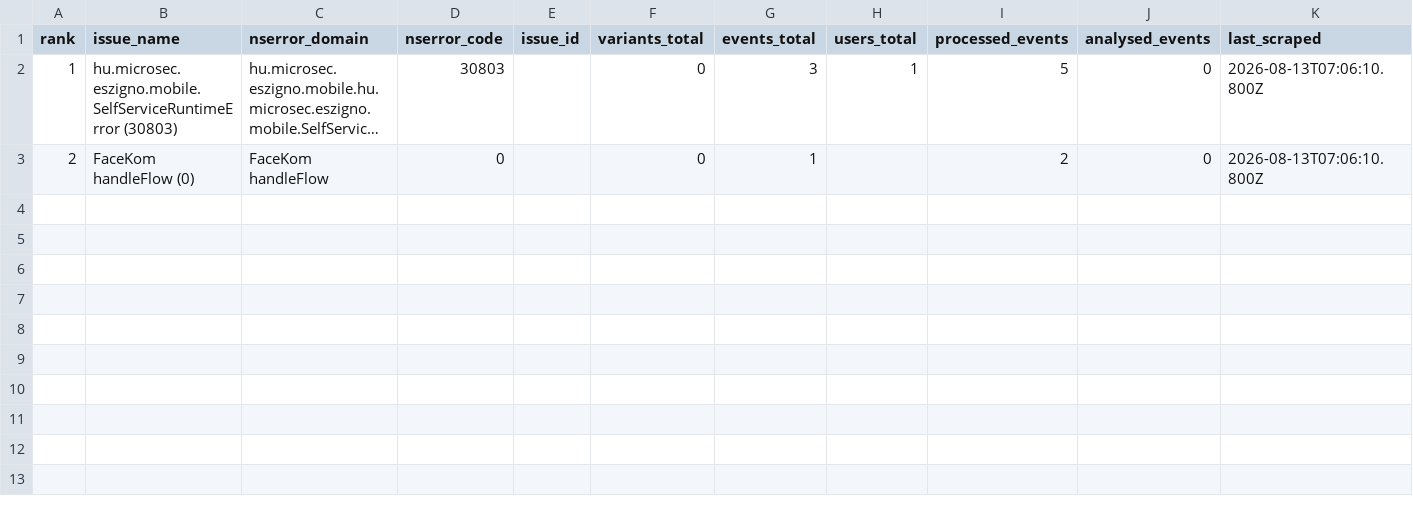
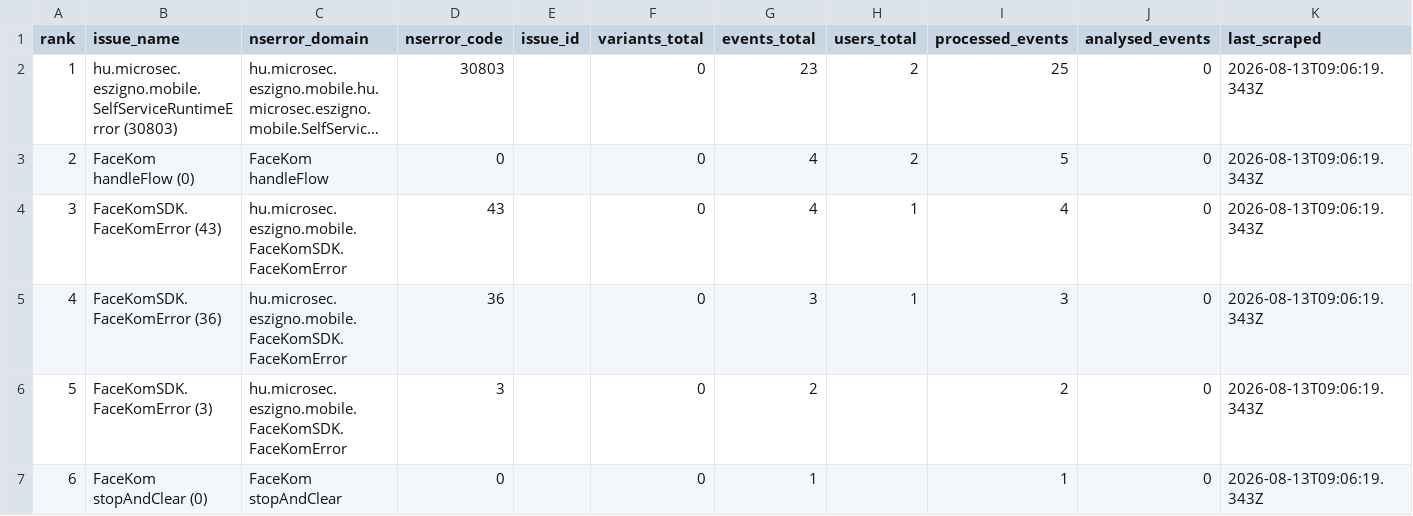
Before and after one commit to glizik/GFK, a CSV file: data/issues_3.8.2.csv, drawn as a sheet; long unchanged cells end in …; the diff names each change by its address in the sheet, - before the commit and + after, or states it on an @@ line.

```diff
--- a/data/issues_3.8.2.csv
+++ b/data/issues_3.8.2.csv
-G2 (events_total): 3
+G2 (events_total): 23
-H2 (users_total): 1
+H2 (users_total): 2
-I2 (processed_events): 5
+I2 (processed_events): 25
-K2:K3 (last_scraped): 2026-08-13T07:06:10.800Z
+K2:K3 (last_scraped): 2026-08-13T09:06:19.343Z
-G3 (events_total): 1
+G3 (events_total): 4
-H3 (users_total): (empty)
+H3 (users_total): 2
-I3 (processed_events): 2
+I3 (processed_events): 5
+row 4: 3 | FaceKomSDK.FaceKomError (43) | hu.microsec.eszigno.mobile.FaceKomSDK.FaceKomError | 43 |  | 0 | 4 | 1 | 4 | 0 | 2026-08-13T09:06:19.343Z
+row 5: 4 | FaceKomSDK.FaceKomError (36) | hu.microsec.eszigno.mobile.FaceKomSDK.FaceKomError | 36 |  | 0 | 3 | 1 | 3 | 0 | 2026-08-13T09:06:19.343Z
+row 6: 5 | FaceKomSDK.FaceKomError (3) | hu.microsec.eszigno.mobile.FaceKomSDK.FaceKomError | 3 |  | 0 | 2 |  | 2 | 0 | 2026-08-13T09:06:19.343Z
+row 7: 6 | FaceKom stopAndClear (0) | FaceKom stopAndClear | 0 |  | 0 | 1 |  | 1 | 0 | 2026-08-13T09:06:19.343Z
```
Also changed, not shown: data/issues_3.8.1.csv, 5 other files.
